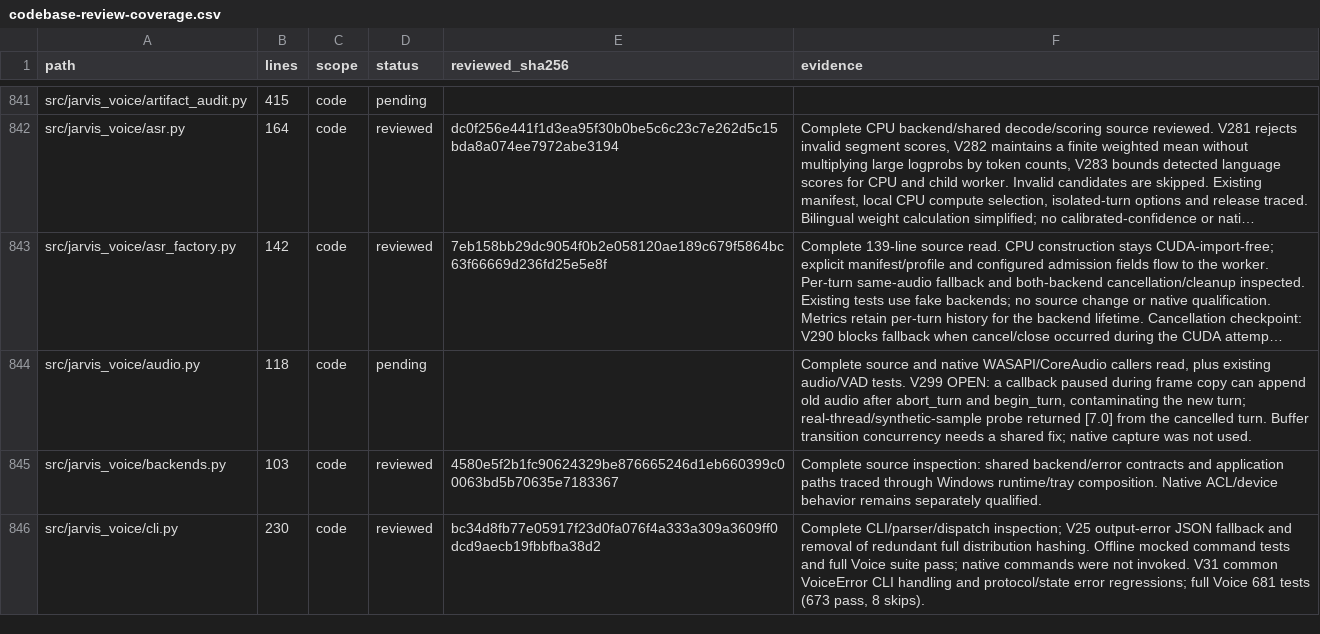
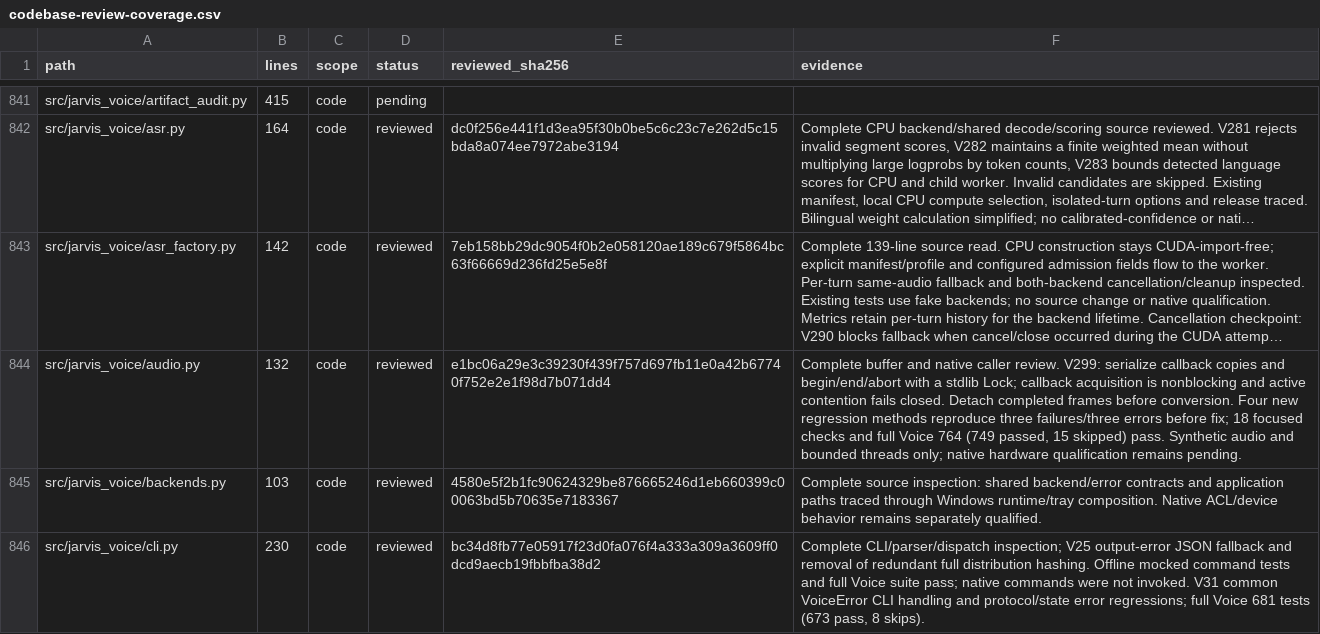
Before and after one commit to anaschatz/Cyrus, a CSV file: docs/codebase-review-coverage.csv, drawn as a sheet; only a part is shown, gaps mark what is left out; long unchanged cells end in …; the diff covers the shown part only; the diff names each change by its address in the sheet, - before the commit and + after, or states it on an @@ line.

Commit message:
Keep audio callback frames within their capture turn

```diff
--- a/docs/codebase-review-coverage.csv
+++ b/docs/codebase-review-coverage.csv
-B844 (lines): 118
+B844 (lines): 132
-D844 (status): pending
+D844 (status): reviewed
-E844 (reviewed_sha256): (empty)
+E844 (reviewed_sha256): e1bc06a29e3c39230f439f757d697fb11e0a42b67740f752e2e1f98d7b071dd4
-F844 (evidence): Complete source and native WASAPI/CoreAudio callers read, plus existing audio/VAD tests. V299 OPEN: a callback paused during frame copy can append old audio after abort_turn and begin_turn, contaminating the new turn; real-thread/synthetic-sample probe returned [7.0] from the cancelled turn. Buffer transition concurrency needs a shared fix; native capture was not used.
+F844 (evidence): Complete buffer and native caller review. V299: serialize callback copies and begin/end/abort with a stdlib Lock; callback acquisition is nonblocking and active contention fails closed. Detach completed frames before conversion. Four new regression methods reproduce three failures/three errors before fix; 18 focused checks and full Voice 764 (749 passed, 15 skipped) pass. Synthetic audio and bounded threads only; native hardware qualification remains pending.
```
Also changed, not shown: 1 added row and 6 edited cells elsewhere in this file, 5 other files.
